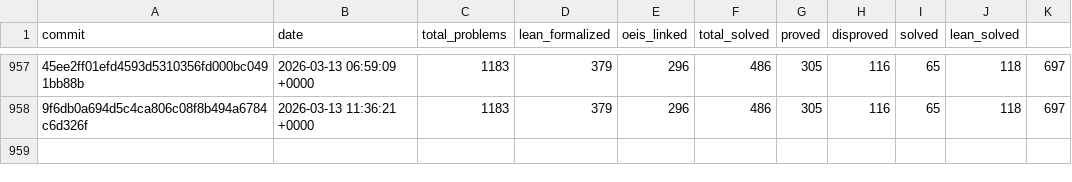
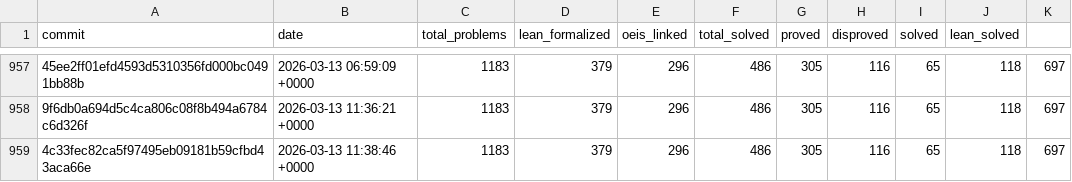
Before and after one commit to teorth/erdosproblems, a CSV file: data/statistics_history.csv, drawn as a sheet; only a part is shown, gaps mark what is left out; the diff names each change by its address in the sheet, - before the commit and + after, or states it on an @@ line.

```diff
--- a/data/statistics_history.csv
+++ b/data/statistics_history.csv
+row 959: 4c33fec82ca5f97495eb09181b59cfbd43aca66e | 2026-03-13 11:38:46 +0000 | 1183 | 379 | 296 | 486 | 305 | 116 | 65 | 118 | 697
```
Also changed, not shown: 2 other files.
